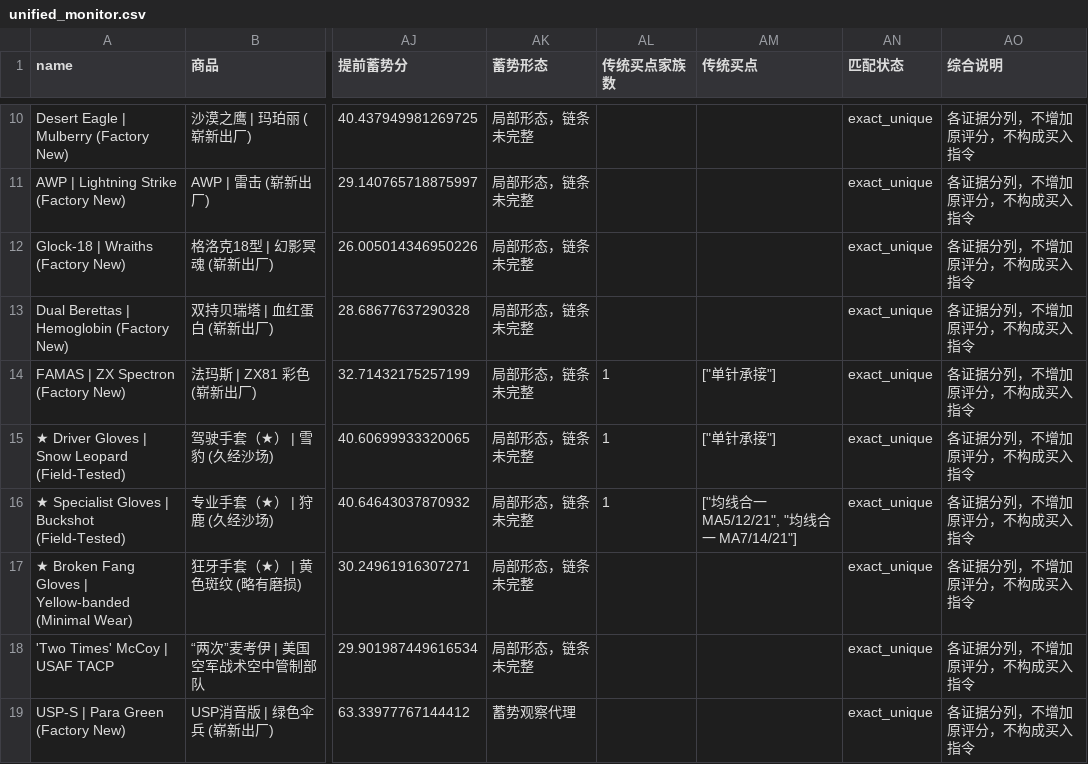
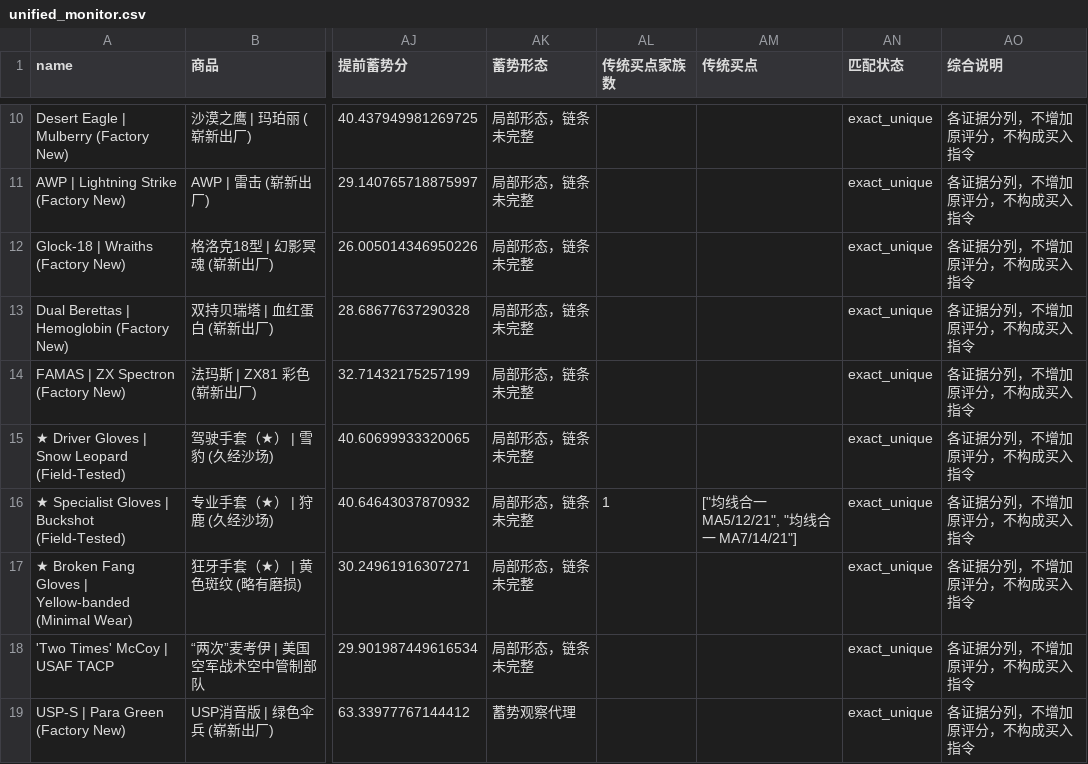
Before and after one commit to Bowen389/fable-ML, a CSV file: output/unified_monitor.csv, drawn as a sheet; only a part is shown, gaps mark what is left out; the diff covers the shown part only; the diff names each change by its address in the sheet, - before the commit and + after, or states it on an @@ line.

```diff
--- a/output/unified_monitor.csv
+++ b/output/unified_monitor.csv
-AL14:AL15 (传统买点家族数): 1
+AL14:AL15 (传统买点家族数): (empty)
-AM14:AM15 (传统买点): ["单针承接"]
+AM14:AM15 (传统买点): (empty)
```
Also changed, not shown: 190 edited cells elsewhere in this file, output/traditional_hits.csv, output/traditional_pool.csv, 9 other files.
